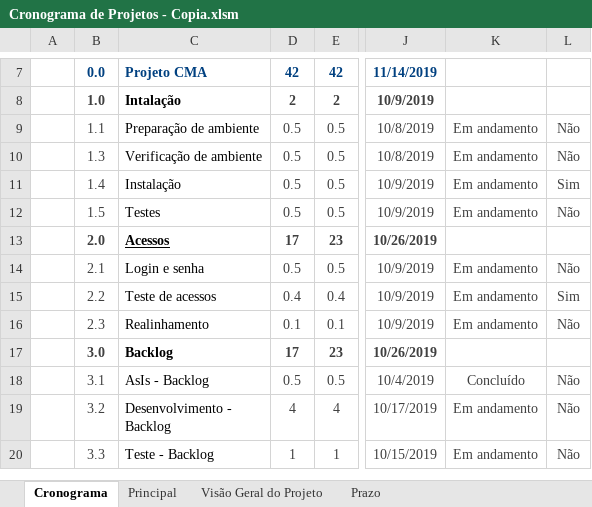
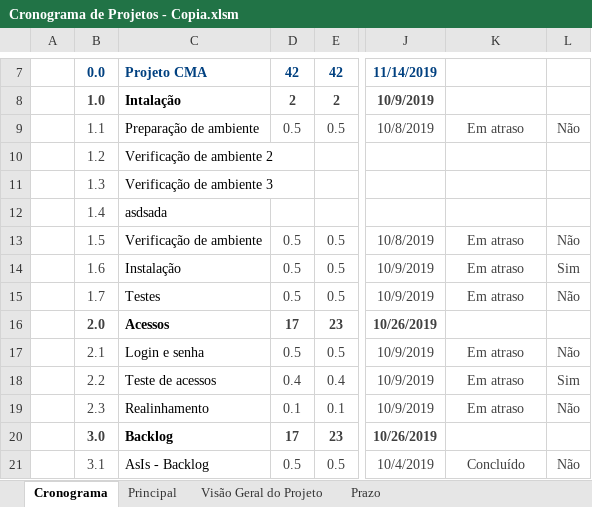
Before and after one commit to lucasbandtec/Teste, an Excel workbook: Cronograma de Projetos - Copia.xlsm, sheet Cronograma, drawn as a sheet; only a part is shown, gaps mark what is left out; the shorter side is filled out with more unchanged rows; values as stored, in another font and other column widths than the file's, no borders; charts and pictures and conditional formats not drawn; addresses are those after the commit; rows hold the shown columns only; the diff names each change by its address in the sheet, - before the commit and + after, or states it on an @@ line.

```diff
--- a/Cronograma de Projetos - Copia.xlsm (sheet Cronograma)
+++ b/Cronograma de Projetos - Copia.xlsm (sheet Cronograma)
-K9: Em andamento
+K9: Em atraso
+row 10:  | 1.2 | Verificação de ambiente 2
+row 11:  | 1.3 | Verificação de ambiente 3
+row 12:  | 1.4 | asdsada
-B13: 1.3
+B13: 1.5
-K13:K15: Em andamento
+K13:K15: Em atraso
-B14: 1.4
+B14: 1.6
-B15: 1.5
+B15: 1.7
-C16 underline: on
+C16 underline: off
-K17:K19: Em andamento
+K17:K19: Em atraso
```
Also changed, not shown: sheet Principal, formulas that keep their value, charts or pictures.
